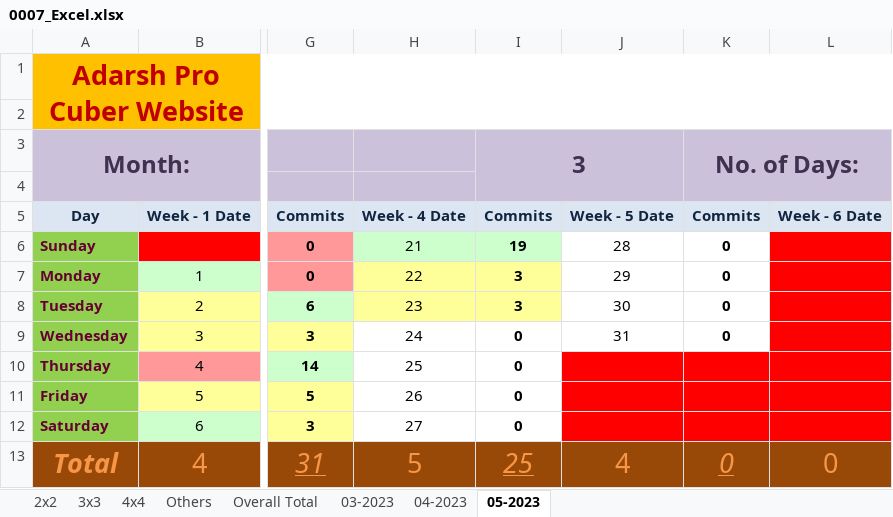
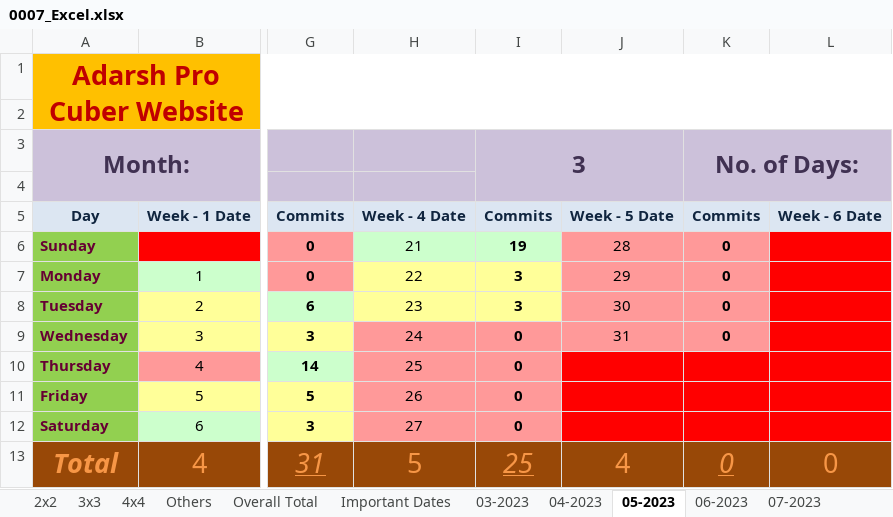
Before and after one commit to Adarsh-Chesser/Website, an Excel workbook: 0007_Excel.xlsx, sheet 05-2023, drawn as a sheet; only a part is shown, gaps mark what is left out; values as stored, in another font and other column widths than the file's, no borders; the diff names each change by its address in the sheet, - before the commit and + after, or states it on an @@ line.

```diff
--- a/0007_Excel.xlsx (sheet 05-2023)
+++ b/0007_Excel.xlsx (sheet 05-2023)
+sheet tab: Important Dates
+sheet tab: 06-2023
+sheet tab: 07-2023
-J6:K8 fill: none
+J6:K8 fill: #FF9999
-H9:K9 fill: none
+H9:K9 fill: #FF9999
-H10:I12 fill: none
+H10:I12 fill: #FF9999
```
Also changed, not shown: sheet 04-2023.
